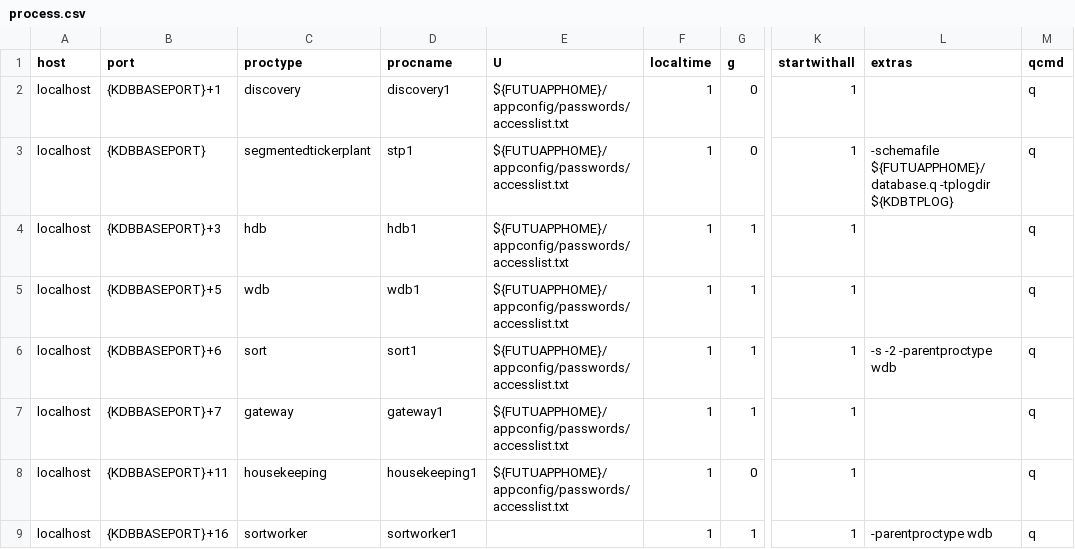
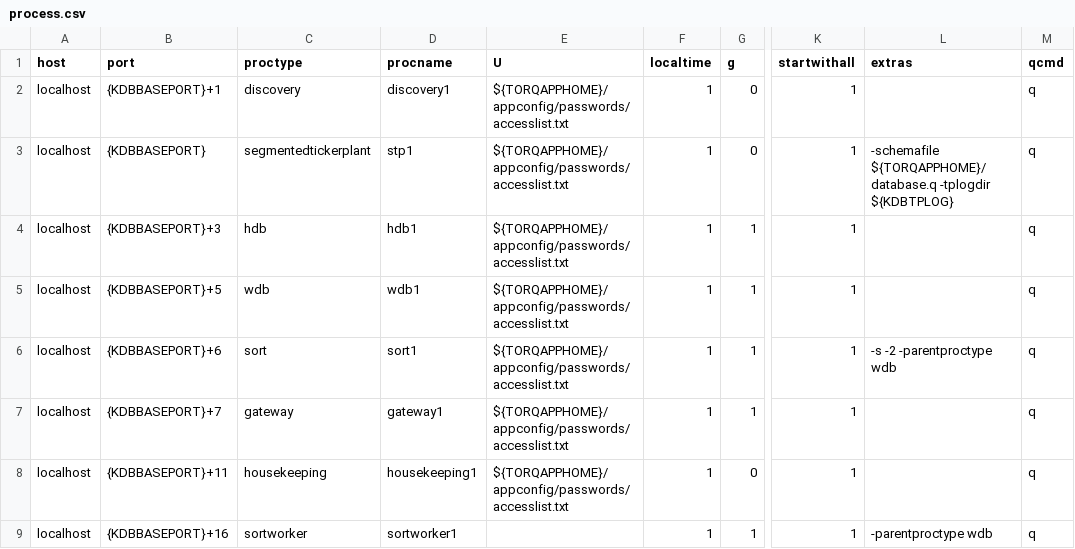
Before and after one commit to shawntao1011/futu_DB, a CSV file: futu_app/appconfig/process.csv, drawn as a sheet; only a part is shown, gaps mark what is left out; the diff names each change by its address in the sheet, - before the commit and + after, or states it on an @@ line.

```diff
--- a/futu_app/appconfig/process.csv
+++ b/futu_app/appconfig/process.csv
-E2:E8 (U): ${FUTUAPPHOME}/appconfig/passwords/accesslist.txt
+E2:E8 (U): ${TORQAPPHOME}/appconfig/passwords/accesslist.txt
-L3 (extras): -schemafile ${FUTUAPPHOME}/database.q -tplogdir ${KDBTPLOG}
+L3 (extras): -schemafile ${TORQAPPHOME}/database.q -tplogdir ${KDBTPLOG}
```
Also changed, not shown: 2 other files.
